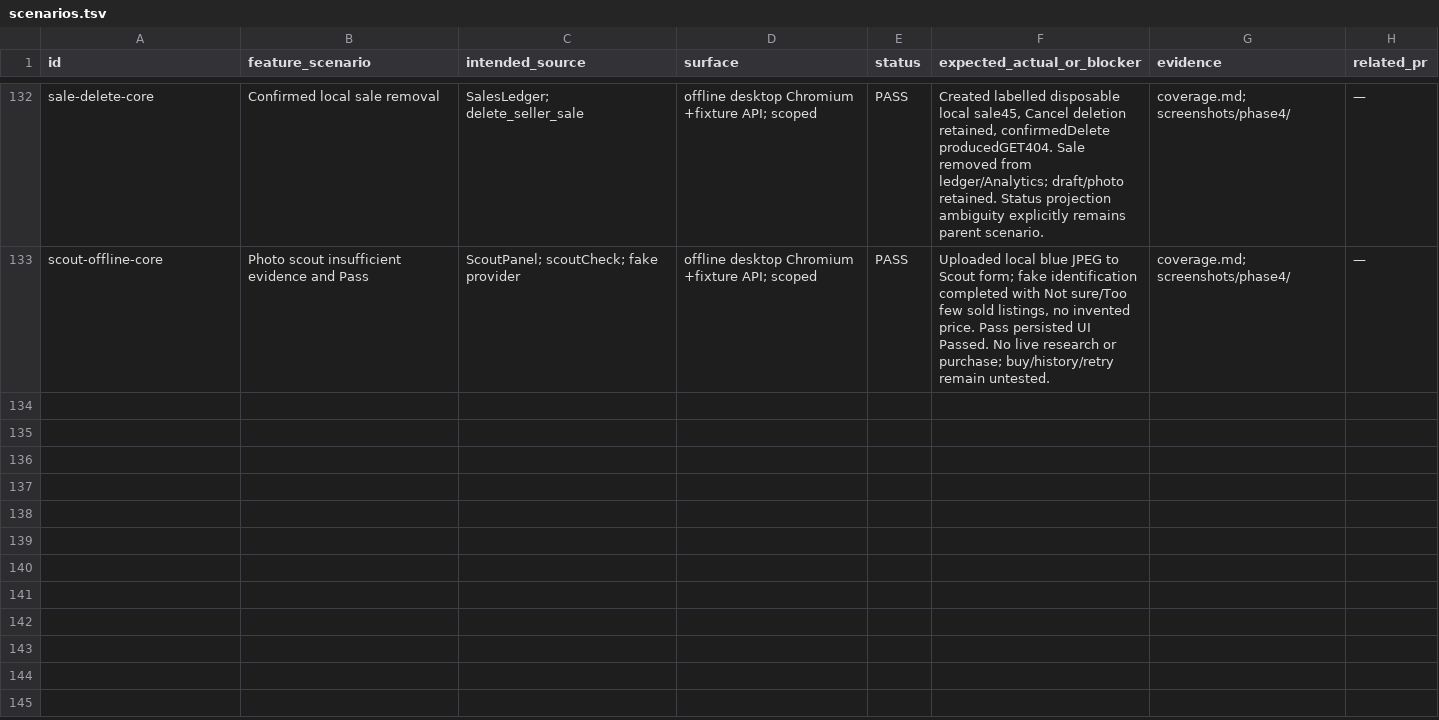
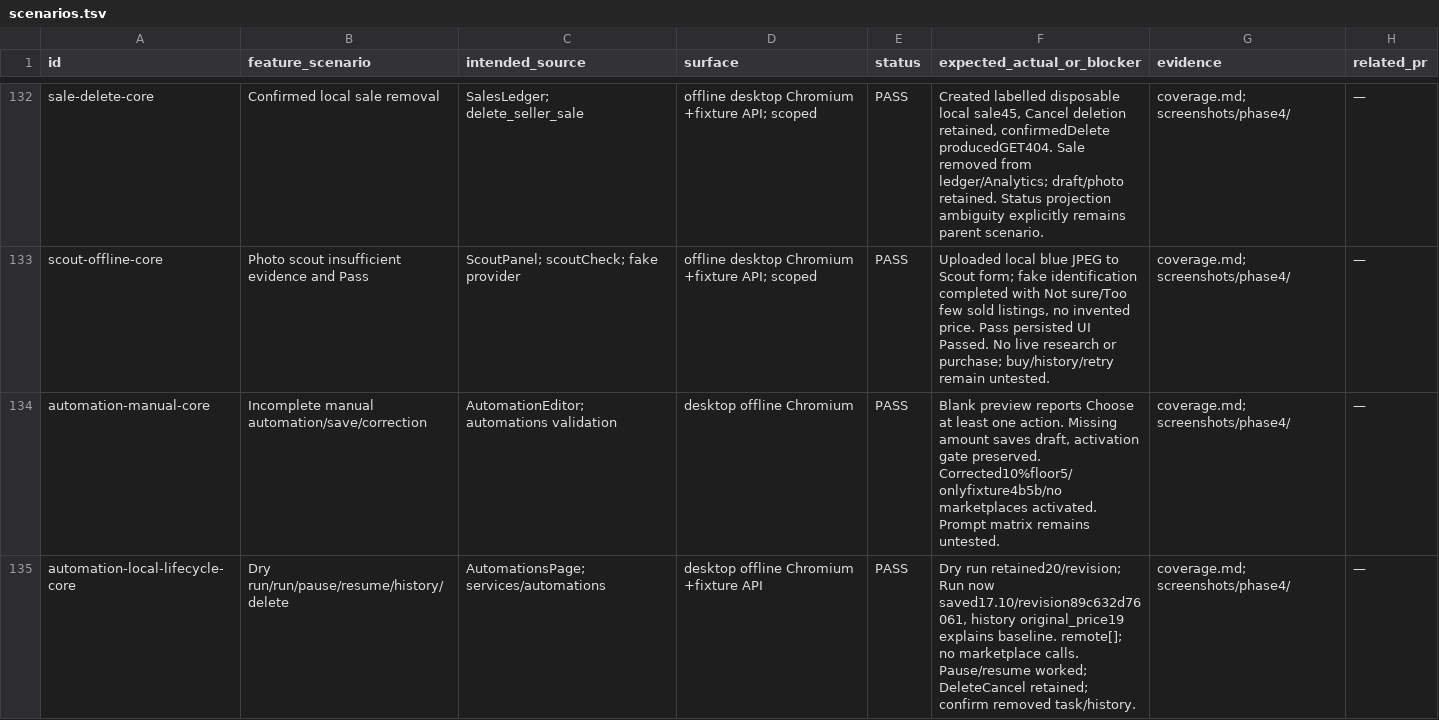
Before and after one commit to btxbtwn/anteroom, a TSV file: docs/audit/2026-11-16-sandbox/scenarios.tsv, drawn as a sheet; only a part is shown, gaps mark what is left out; the diff covers the shown part only.

Commit message:
fix: explain missing automation price drop amounts

```diff
--- a/docs/audit/2026-11-16-sandbox/scenarios.tsv
+++ b/docs/audit/2026-11-16-sandbox/scenarios.tsv
@@ -133 +133,3 @@ sale-delete-core	Confirmed local sale removal	SalesLedger; delete_seller_sale	of
 scout-offline-core	Photo scout insufficient evidence and Pass	ScoutPanel; scoutCheck; fake provider	offline desktop Chromium +fixture API; scoped	PASS	Uploaded local blue JPEG to Scout form; fake identification completed with Not sure/Too few sold listings, no invented price. Pass persisted UI Passed. No live research or purchase; buy/history/retry remain untested.	coverage.md; screenshots/phase4/	—
+automation-manual-core	Incomplete manual automation/save/correction	AutomationEditor; automations validation	desktop offline Chromium	PASS	Blank preview reports Choose at least one action. Missing amount saves draft, activation gate preserved. Corrected10%floor5/onlyfixture4b5b/no marketplaces activated. Prompt matrix remains untested.	coverage.md; screenshots/phase4/	—
+automation-local-lifecycle-core	Dry run/run/pause/resume/history/delete	AutomationsPage; services/automations	desktop offline Chromium +fixture API	PASS	Dry run retained20/revision; Run now saved17.10/revision89c632d76061, history original_price19 explains baseline. remote[]; no marketplace calls. Pause/resume worked; DeleteCancel retained; confirm removed task/history.	coverage.md; screenshots/phase4/	—
```
Also changed, not shown: 2 added rows and 3 edited cells elsewhere in this file, 8 other files.
